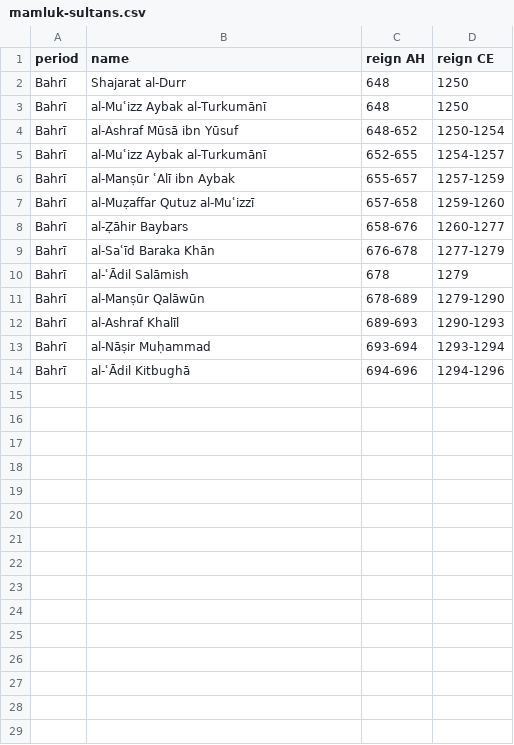
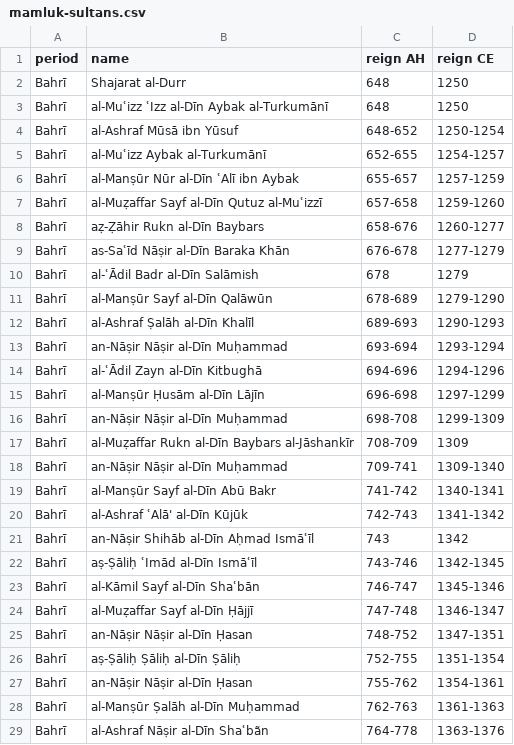
Before and after one commit to mhshaaban/MamlukSultansDatabase, a CSV file: mamluk-sultans.csv, drawn as a sheet; only a part is shown; the diff covers the shown part only.

Commit message:
Update mamluk-sultans.csv

```diff
--- a/mamluk-sultans.csv
+++ b/mamluk-sultans.csv
@@ -2,13 +2,28 @@ period,name,reign AH,reign CE
 Bahrī,Shajarat al-Durr,648,1250
-Bahrī,al-Muʿizz Aybak al-Turkumānī,648,1250
+Bahrī,al-Muʿizz ʿIzz al-Dīn Aybak al-Turkumānī,648,1250
 Bahrī,al-Ashraf Mūsā ibn Yūsuf,648-652,1250-1254
 Bahrī,al-Muʿizz Aybak al-Turkumānī,652-655,1254-1257
-Bahrī,al-Manṣūr ʿAlī ibn Aybak,655-657,1257-1259
-Bahrī,al-Muẓaffar Qutuz al-Muʿizzī,657-658,1259-1260
-Bahrī,al-Ẓāhir Baybars,658-676,1260-1277
-Bahrī,al-Saʿīd Baraka Khān,676-678,1277-1279
-Bahrī,al-ʿĀdil Salāmish, 678,1279
-Bahrī,al-Manṣūr Qalāwūn,678-689,1279-1290
-Bahrī,al-Ashraf Khalīl,689-693,1290-1293
-Bahrī,al-Nāṣir Muḥammad,693-694,1293-1294
-Bahrī, al-ʿĀdil Kitbughā,694-696,1294-1296
+Bahrī,al-Manṣūr Nūr al-Dīn ʿAlī ibn Aybak,655-657,1257-1259
+Bahrī,al-Muẓaffar Sayf al-Dīn Qutuz al-Muʿizzī,657-658,1259-1260
+Bahrī,aẓ-Ẓāhir Rukn al-Dīn Baybars,658-676,1260-1277
+Bahrī,as-Saʿīd Nāṣir al-Dīn Baraka Khān,676-678,1277-1279
+Bahrī,al-ʿĀdil Badr al-Dīn Salāmish, 678,1279
+Bahrī,al-Manṣūr Sayf al-Dīn Qalāwūn,678-689,1279-1290
+Bahrī,al-Ashraf Ṣalāh al-Dīn Khalīl,689-693,1290-1293
+Bahrī,an-Nāṣir Nāṣir al-Dīn Muḥammad,693-694,1293-1294
+Bahrī,al-ʿĀdil Zayn al-Dīn Kitbughā,694-696,1294-1296
+Bahrī,al-Manṣūr Ḥusām al-Dīn Lājīn,696-698,1297-1299
+Bahrī,an-Nāṣir Nāṣir al-Dīn Muḥammad,698-708,1299-1309
+Bahrī,al-Muẓaffar Rukn al-Dīn Baybars al-Jāshankīr,708-709,1309
+Bahrī,an-Nāṣir Nāṣir al-Dīn Muḥammad,709-741,1309-1340
+Bahrī,al-Manṣūr Sayf al-Dīn Abū Bakr,741-742,1340-1341
+Bahrī,al-Ashraf ʿAlā' al-Dīn Kūjūk,742-743,1341-1342
+Bahrī,an-Nāṣir Shihāb al-Dīn Aḥmad Ismāʿīl,743,1342
+Bahrī,aṣ-Ṣāliḥ ʿImād al-Dīn Ismāʿīl,743-746,1342-1345
+Bahrī,al-Kāmil Sayf al-Dīn Shaʿbān,746-747,1345-1346
+Bahrī,al-Muẓaffar Sayf al-Dīn Ḥājjī,747-748,1346-1347
+Bahrī,an-Nāṣir Nāṣir al-Dīn Ḥasan,748-752,1347-1351
+Bahrī,aṣ-Ṣāliḥ Ṣāliḥ al-Dīn Ṣāliḥ,752-755,1351-1354
+Bahrī,an-Nāṣir Nāṣir al-Dīn Ḥasan,755-762,1354-1361
+Bahrī,al-Manṣūr Ṣalāh al-Dīn Muḥammad,762-763,1361-1363
+Bahrī,al-Ashraf Nāṣir al-Dīn Shaʿbãn,764-778,1363-1376
```
Also changed, not shown: 5 added rows elsewhere in this file.
